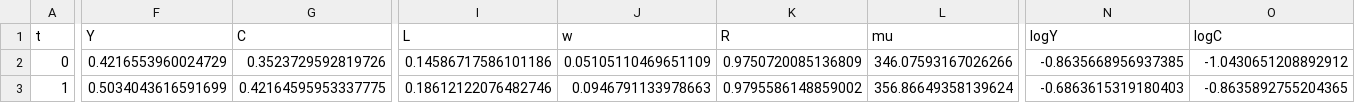
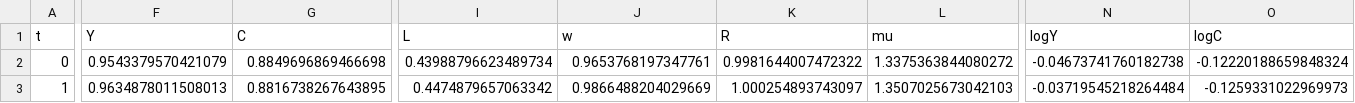
Before and after one commit to Hirotaka-Fukui-Pitti-King/22p8z0omwz9xu, a CSV file: Nirei-2015/results/simulation_rep01.csv, drawn as a sheet; only a part is shown, gaps mark what is left out; the diff covers the shown part only; the diff names each change by its address in the sheet, - before the commit and + after, or states it on an @@ line.

Commit message:
Update simulation results and parameters for Nirei2015 model; adjust residuals and failure message

```diff
--- a/Nirei-2015/results/simulation_rep01.csv
+++ b/Nirei-2015/results/simulation_rep01.csv
-F2 (Y): 0.4216553960024729
+F2 (Y): 0.9543379570421079
-G2 (C): 0.3523729592819726
+G2 (C): 0.8849696869466698
-I2 (L): 0.14586717586101186
+I2 (L): 0.43988796623489734
-J2 (w): 0.05105110469651109
+J2 (w): 0.9653768197347761
-K2 (R): 0.9750720085136809
+K2 (R): 0.9981644007472322
-L2 (mu): 346.07593167026266
+L2 (mu): 1.3375363844080272
-N2 (logY): -0.8635668956937385
+N2 (logY): -0.04673741760182738
-O2 (logC): -1.0430651208892912
+O2 (logC): -0.12220188659848324
-F3 (Y): 0.5034043616591699
+F3 (Y): 0.9634878011508013
-G3 (C): 0.42164595953337775
+G3 (C): 0.8816738267643895
-I3 (L): 0.18612122076482746
+I3 (L): 0.4474879657063342
-J3 (w): 0.0946791133978663
+J3 (w): 0.9866488204029669
-K3 (R): 0.9795586148859002
+K3 (R): 1.000254893743097
-L3 (mu): 356.86649358139624
+L3 (mu): 1.3507025673042103
-N3 (logY): -0.6863615319180403
+N3 (logY): -0.03719545218264484
-O3 (logC): -0.8635892755204365
+O3 (logC): -0.1259331022969973
```
Also changed, not shown: 119 edited cells elsewhere in this file, 1 other file.
